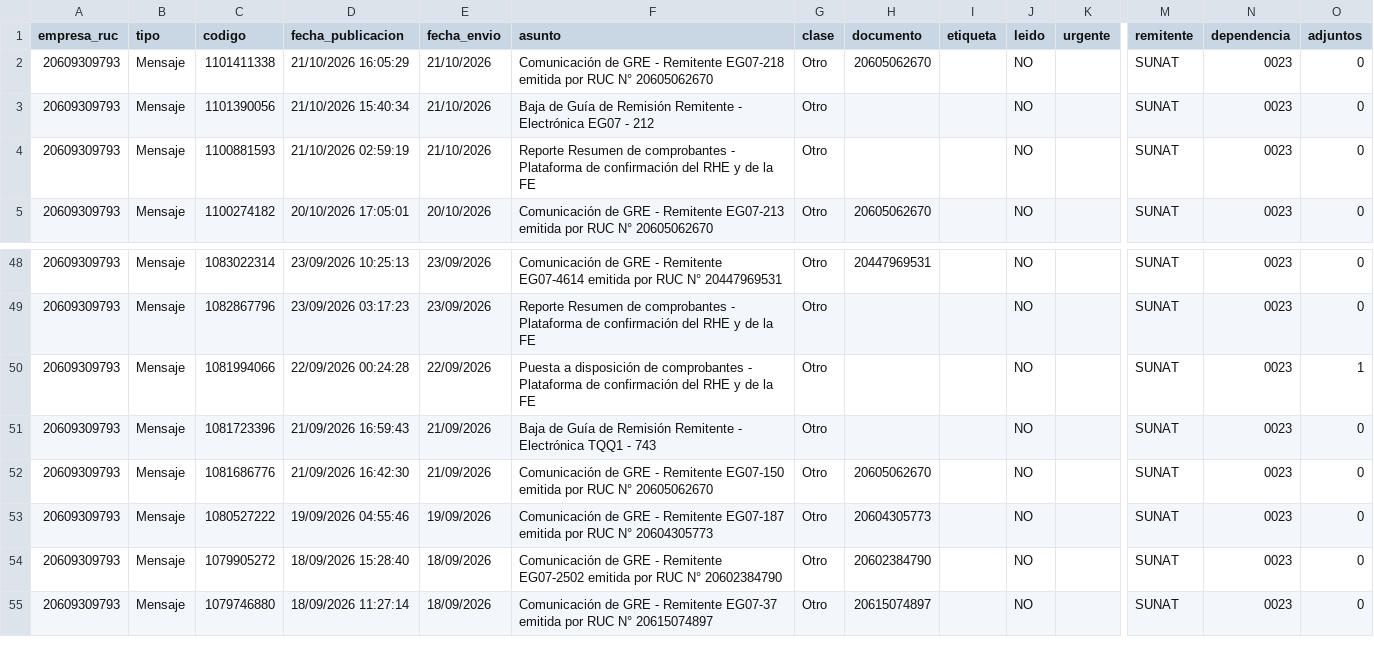
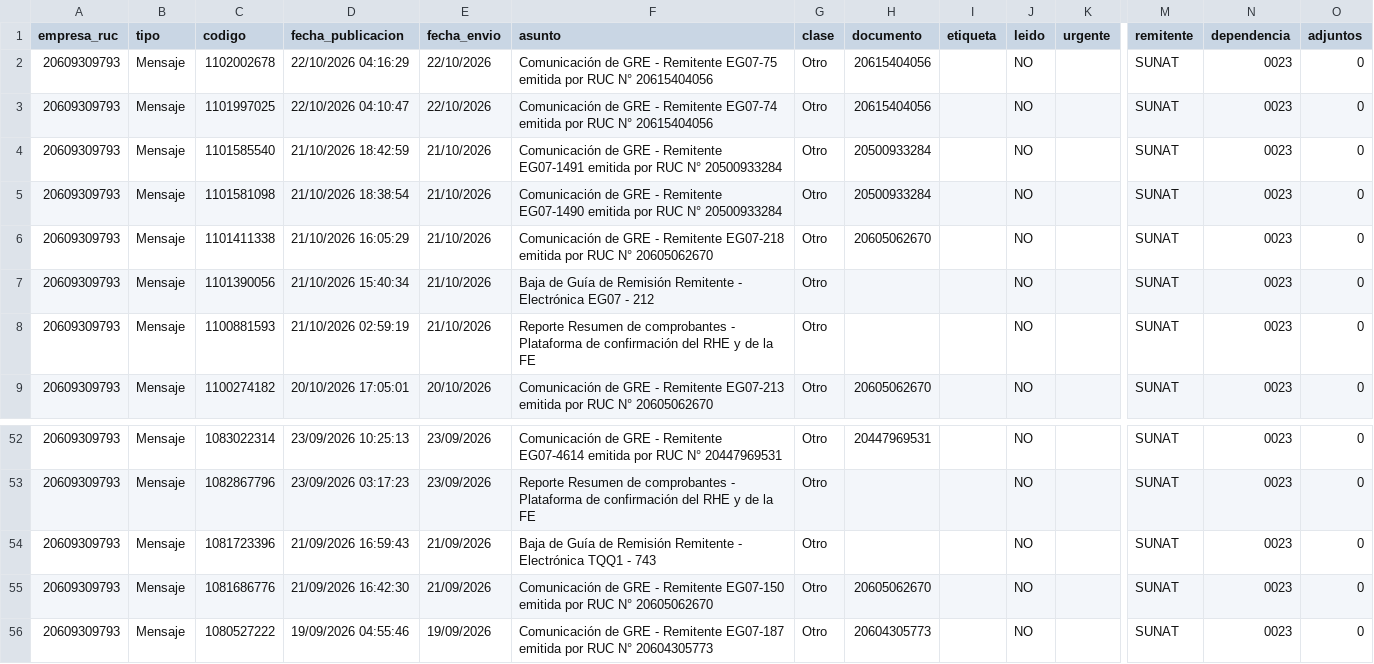
Before and after one commit to Aquivan/Claude, a CSV file: notificaciones/datos/20609309793/mensajes.csv, drawn as a sheet; only a part is shown, gaps mark what is left out; the shorter side is filled out with more unchanged rows; removed rows and columns are numbered as before the commit, all else as after; rows hold the shown columns only; the diff names each change by its address in the sheet, - before the commit and + after, or states it on an @@ line.

```diff
--- a/notificaciones/datos/20609309793/mensajes.csv
+++ b/notificaciones/datos/20609309793/mensajes.csv
+row 2: 20609309793 | Mensaje | 1102002678 | 22/10/2026 04:16:29 | 22/10/2026 | Comunicación de GRE - Remitente EG07-75 emitida por RUC N° 20615404056 | Otro | 20615404056 |  | NO |  | SUNAT | 0023 | 0
+row 3: 20609309793 | Mensaje | 1101997025 | 22/10/2026 04:10:47 | 22/10/2026 | Comunicación de GRE - Remitente EG07-74 emitida por RUC N° 20615404056 | Otro | 20615404056 |  | NO |  | SUNAT | 0023 | 0
+row 4: 20609309793 | Mensaje | 1101585540 | 21/10/2026 18:42:59 | 21/10/2026 | Comunicación de GRE - Remitente EG07-1491 emitida por RUC N° 20500933284 | Otro | 20500933284 |  | NO |  | SUNAT | 0023 | 0
+row 5: 20609309793 | Mensaje | 1101581098 | 21/10/2026 18:38:54 | 21/10/2026 | Comunicación de GRE - Remitente EG07-1490 emitida por RUC N° 20500933284 | Otro | 20500933284 |  | NO |  | SUNAT | 0023 | 0
-row 50: 20609309793 | Mensaje | 1081994066 | 22/09/2026 00:24:28 | 22/09/2026 | Puesta a disposición de comprobantes - Plataforma de confirmación del RHE y de la FE | Otro |  |  | NO |  | SUNAT | 0023 | 1
```
Also changed, not shown: notificaciones/datos/10420738248/mensajes.csv, notificaciones/datos/20447623669/mensajes.csv, 3 other files.
